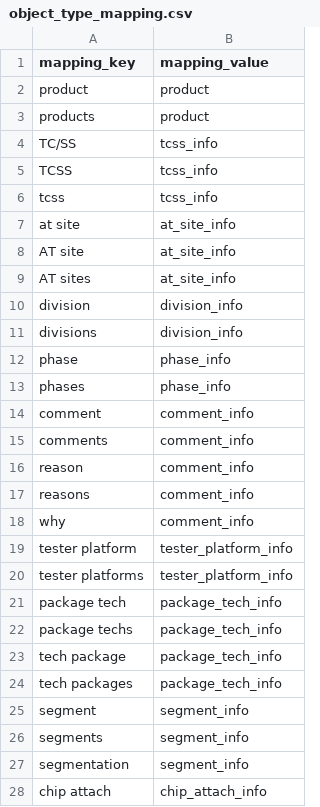
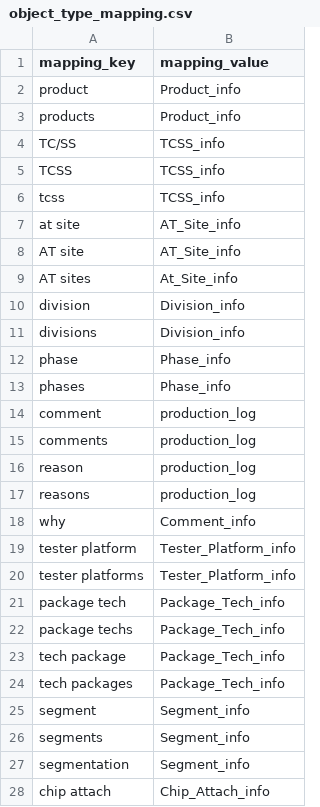
Before and after one commit to hongnguyen0112/Capstone, a CSV file: knowledge_base/data/object_type_mapping.csv, drawn as a sheet; only a part is shown; the diff covers the shown part only.

```diff
--- a/knowledge_base/data/object_type_mapping.csv
+++ b/knowledge_base/data/object_type_mapping.csv
@@ -1,28 +1,28 @@
 mapping_key,mapping_value
-product,product
-products,product
-TC/SS,tcss_info
-TCSS,tcss_info
-tcss,tcss_info
-at site,at_site_info
-AT site,at_site_info
-AT sites,at_site_info
-division,division_info
-divisions,division_info
-phase,phase_info
-phases,phase_info
-comment,comment_info
-comments,comment_info
-reason,comment_info
-reasons,comment_info
-why,comment_info
-tester platform,tester_platform_info
-tester platforms,tester_platform_info
-package tech,package_tech_info
-package techs,package_tech_info
-tech package,package_tech_info
-tech packages,package_tech_info
-segment,segment_info
-segments,segment_info
-segmentation,segment_info
-chip attach,chip_attach_info
+product,Product_info
+products,Product_info
+TC/SS,TCSS_info
+TCSS,TCSS_info
+tcss,TCSS_info
+at site,AT_Site_info
+AT site,AT_Site_info
+AT sites,At_Site_info
+division,Division_info
+divisions,Division_info
+phase,Phase_info
+phases,Phase_info
+comment,production_log
+comments,production_log
+reason,production_log
+reasons,production_log
+why,Comment_info
+tester platform,Tester_Platform_info
+tester platforms,Tester_Platform_info
+package tech,Package_Tech_info
+package techs,Package_Tech_info
+tech package,Package_Tech_info
+tech packages,Package_Tech_info
+segment,Segment_info
+segments,Segment_info
+segmentation,Segment_info
+chip attach,Chip_Attach_info
```
Also changed, not shown: 28 added rows and 63 edited cells elsewhere in this file, knowledge_base/data/attribute_mapping.csv, 36 other files.
